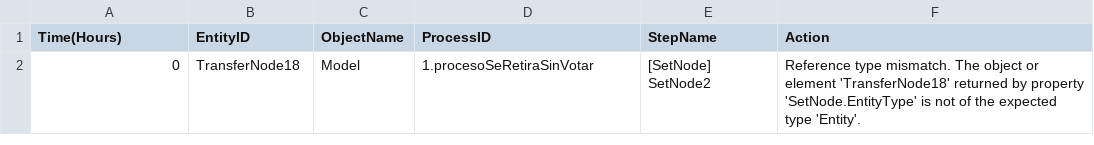
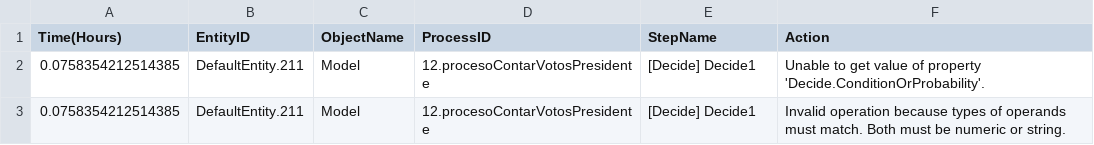
Before and after one commit to lesmg210/-MYS1-Proyecto, a CSV file: [MYS1]Proyecto_Model_trace.csv, drawn as a sheet.

```diff
--- a/[MYS1]Proyecto_Model_trace.csv
+++ b/[MYS1]Proyecto_Model_trace.csv
@@ -1,2 +1,3 @@
 Time(Hours);EntityID;ObjectName;ProcessID;StepName;Action
-0;TransferNode18;Model;1.procesoSeRetiraSinVotar;[SetNode] SetNode2;Reference type mismatch. The object or element 'TransferNode18' returned by property 'SetNode.EntityType' is not of the expected type 'Entity'.
+0.0758354212514385;DefaultEntity.211;Model;12.procesoContarVotosPresidente;[Decide] Decide1;Unable to get value of property 'Decide.ConditionOrProbability'.
+0.0758354212514385;DefaultEntity.211;Model;12.procesoContarVotosPresidente;[Decide] Decide1;Invalid operation because types of operands must match. Both must be numeric or string.
```
Also changed, not shown: 3 other files.
